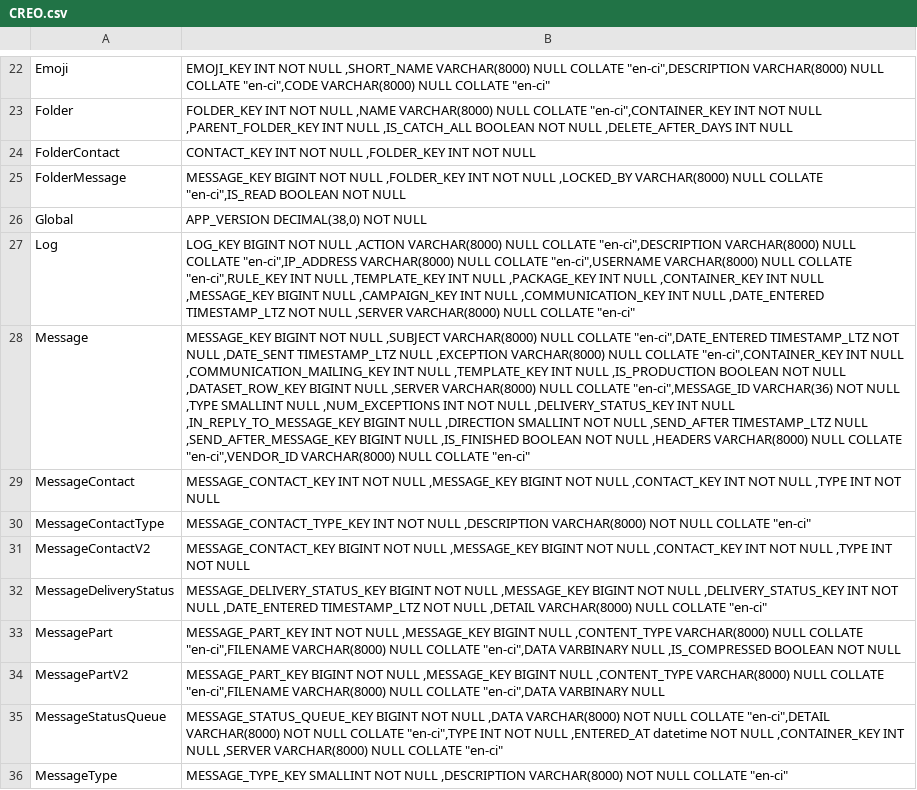
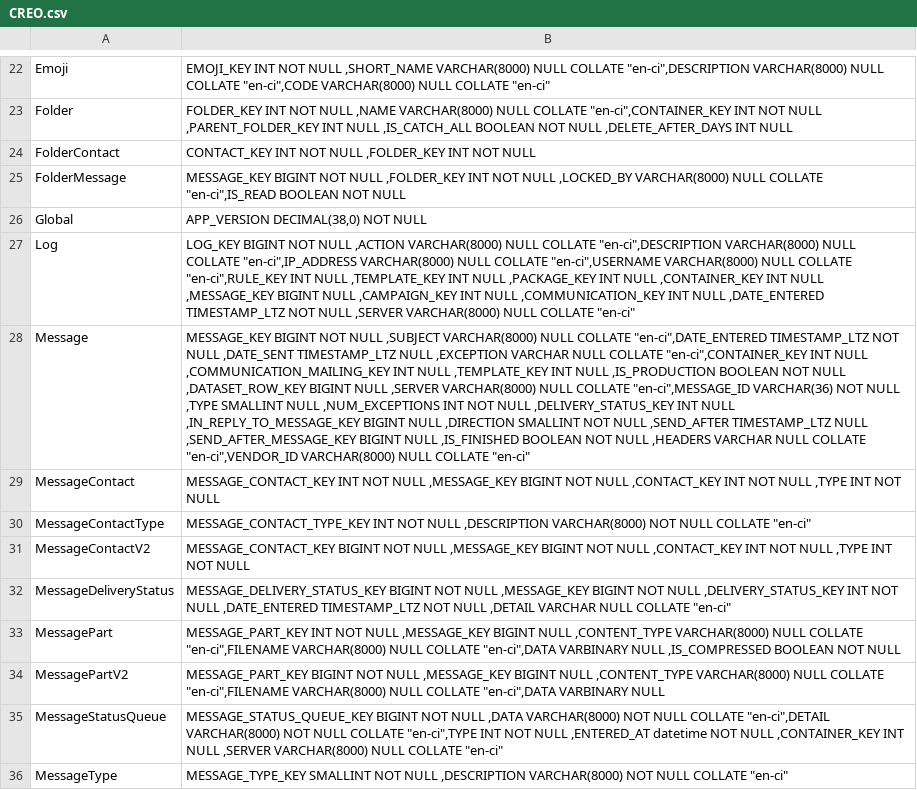
Before and after one commit to julie-scherer/ms-sql-server-to-snowflake-migration, a CSV file: data/CREO.csv, drawn as a sheet; only a part is shown, gaps mark what is left out; the diff names each change by its address in the sheet, - before the commit and + after, or states it on an @@ line.

Commit message:
updated data types

```diff
--- a/data/CREO.csv
+++ b/data/CREO.csv
-B28: …NULL ,EXCEPTION VARCHAR(8000) NULL COLLATE "en-ci",CONTAINER_KEY INT NULL ,COMMUNICATION_MAILING_KEY INT NULL ,TEMPLATE_KEY INT NULL ,IS_PRODUCTION BOOLEAN NOT NULL ,DATASET_ROW_KEY BIGINT NULL ,SERVER VARCHAR(8000) NULL COLLATE "en-ci",MESSAGE_ID VARCHAR(36) NOT NULL ,TYPE SMALLINT NULL ,NUM_EXCEPTIONS INT NOT NULL ,DELIVERY_STATUS_KEY INT NULL ,IN_REPLY_TO_MESSAGE_KEY BIGINT NULL ,DIRECTION SMALLINT NOT NULL ,SEND_AFTER TIMESTAMP_LTZ NULL ,SEND_AFTER_MESSAGE_KEY BIGINT NULL ,IS_FINISHED BOOLEAN NOT NULL ,HEADERS VARCHAR(8000) NULL COLLATE…
+B28: …NULL ,EXCEPTION VARCHAR NULL COLLATE "en-ci",CONTAINER_KEY INT NULL ,COMMUNICATION_MAILING_KEY INT NULL ,TEMPLATE_KEY INT NULL ,IS_PRODUCTION BOOLEAN NOT NULL ,DATASET_ROW_KEY BIGINT NULL ,SERVER VARCHAR(8000) NULL COLLATE "en-ci",MESSAGE_ID VARCHAR(36) NOT NULL ,TYPE SMALLINT NULL ,NUM_EXCEPTIONS INT NOT NULL ,DELIVERY_STATUS_KEY INT NULL ,IN_REPLY_TO_MESSAGE_KEY BIGINT NULL ,DIRECTION SMALLINT NOT NULL ,SEND_AFTER TIMESTAMP_LTZ NULL ,SEND_AFTER_MESSAGE_KEY BIGINT NULL ,IS_FINISHED BOOLEAN NOT NULL ,HEADERS VARCHAR NULL COLLATE…
-B32: …NULL ,DETAIL VARCHAR(8000) NULL COLLATE…
+B32: …NULL ,DETAIL VARCHAR NULL COLLATE…
```
